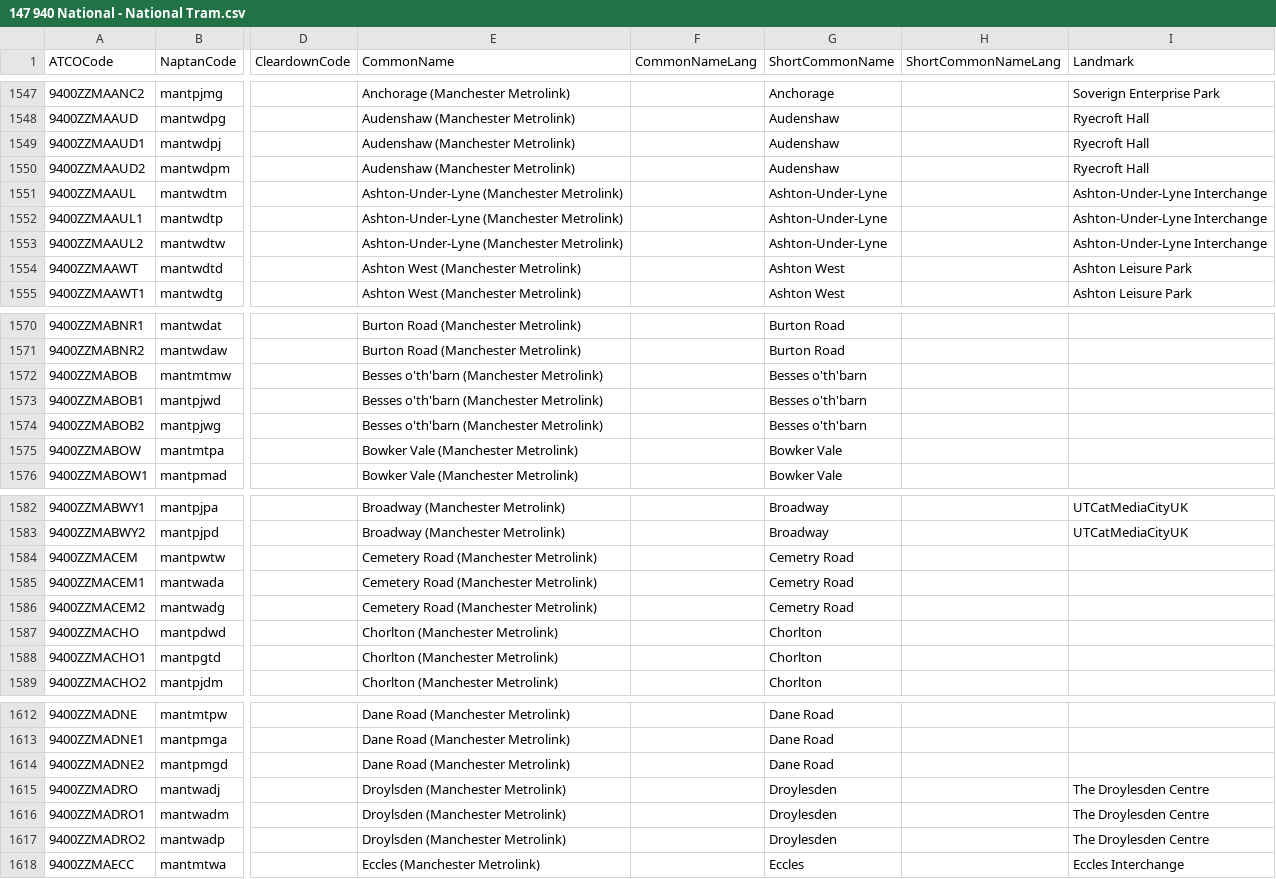
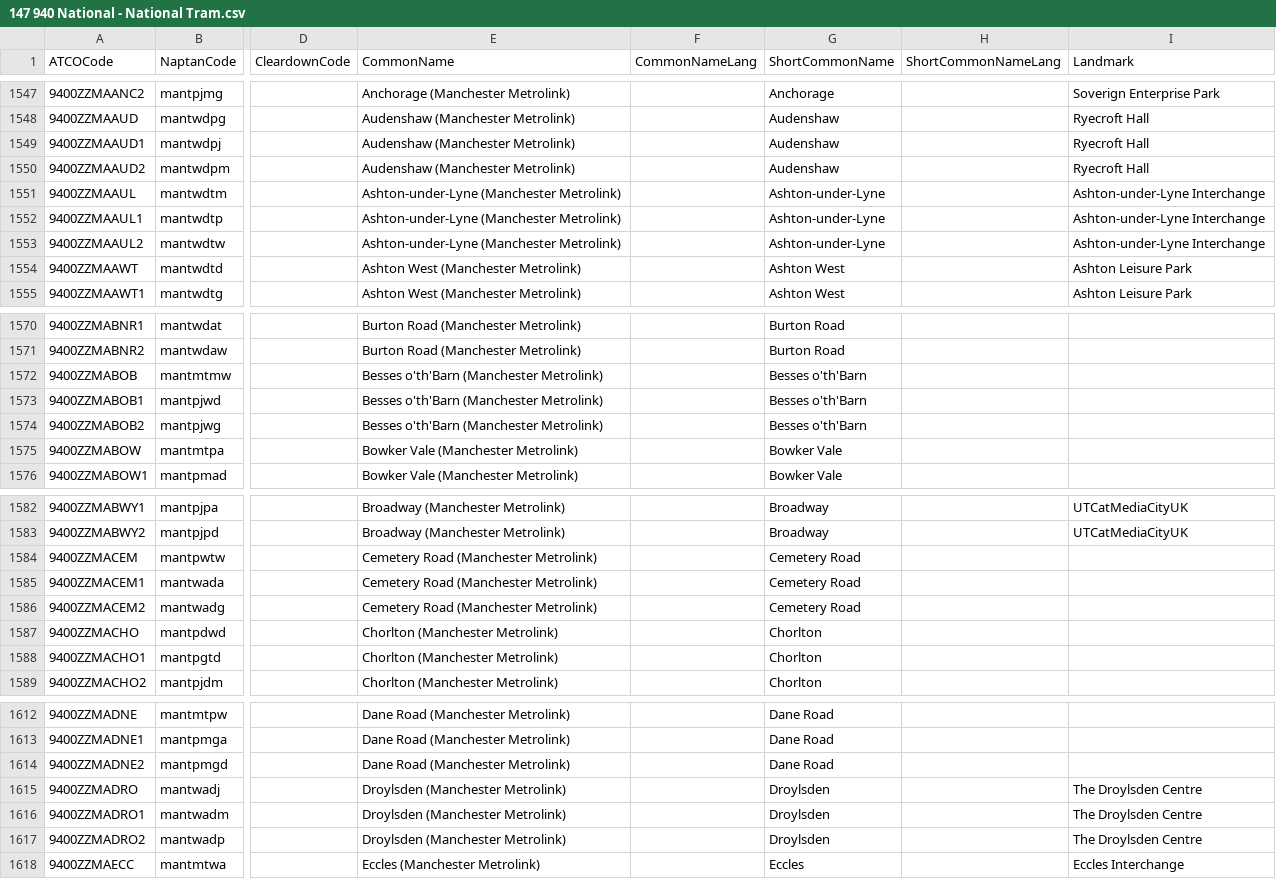
Before and after one commit to bustimes/scrapings, a CSV file: naptan/147 940 National - National Tram.csv, drawn as a sheet; only a part is shown, gaps mark what is left out; the diff names each change by its address in the sheet, - before the commit and + after, or states it on an @@ line.

```diff
--- a/naptan/147 940 National - National Tram.csv
+++ b/naptan/147 940 National - National Tram.csv
-E1551:E1553 (CommonName): Ashton-Under-Lyne (Manchester Metrolink)
+E1551:E1553 (CommonName): Ashton-under-Lyne (Manchester Metrolink)
-G1551:G1553 (ShortCommonName): Ashton-Under-Lyne
+G1551:G1553 (ShortCommonName): Ashton-under-Lyne
-I1551:I1553 (Landmark): Ashton-Under-Lyne Interchange
+I1551:I1553 (Landmark): Ashton-under-Lyne Interchange
-E1572:E1574 (CommonName): Besses o'th'barn (Manchester Metrolink)
+E1572:E1574 (CommonName): Besses o'th'Barn (Manchester Metrolink)
-G1572:G1574 (ShortCommonName): Besses o'th'barn
+G1572:G1574 (ShortCommonName): Besses o'th'Barn
-G1584:G1586 (ShortCommonName): Cemetry Road
+G1584:G1586 (ShortCommonName): Cemetery Road
-G1615:G1617 (ShortCommonName): Droylesden
+G1615:G1617 (ShortCommonName): Droylsden
-I1615:I1617 (Landmark): The Droylesden Centre
+I1615:I1617 (Landmark): The Droylsden Centre
```
Also changed, not shown: naptan/026 229 Kingston upon Hull.csv, 2 other files.
